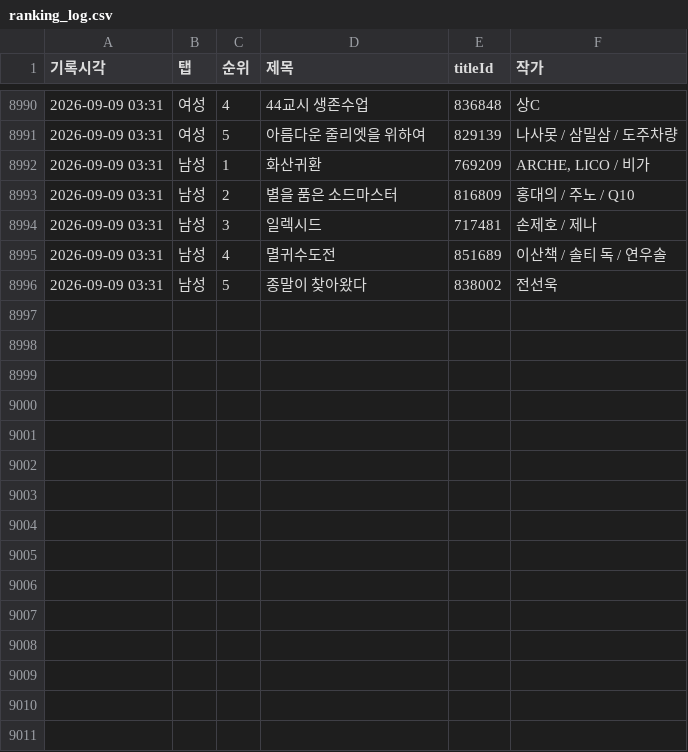
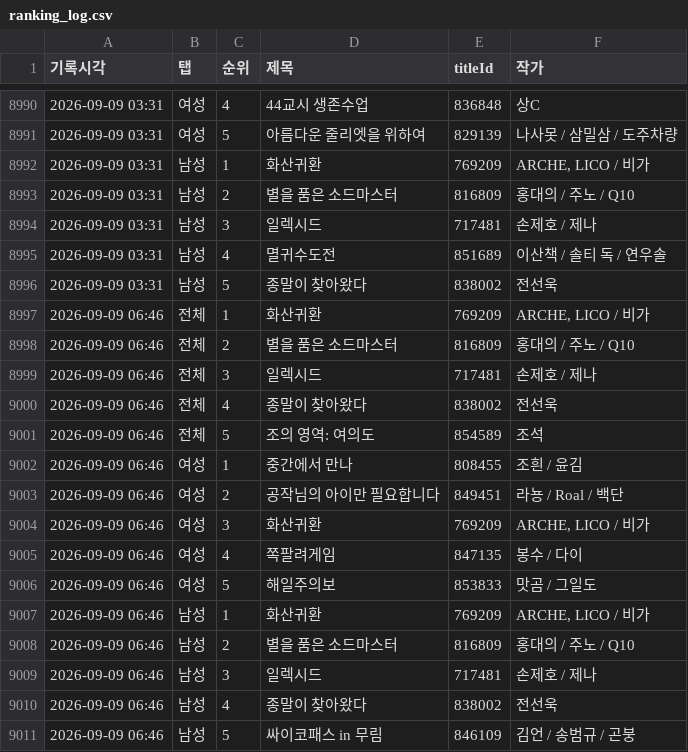
Before and after one commit to friedrr/webtoon-tracker, a CSV file: data/ranking_log.csv, drawn as a sheet; only a part is shown, gaps mark what is left out; the diff names each change by its address in the sheet, - before the commit and + after, or states it on an @@ line.

```diff
--- a/data/ranking_log.csv
+++ b/data/ranking_log.csv
+row 8997: 2026-09-09 06:46 | 전체 | 1 | 화산귀환 | 769209 | ARCHE, LICO / 비가
+row 8998: 2026-09-09 06:46 | 전체 | 2 | 별을 품은 소드마스터 | 816809 | 홍대의 / 주노 / Q10
+row 8999: 2026-09-09 06:46 | 전체 | 3 | 일렉시드 | 717481 | 손제호 / 제나
+row 9000: 2026-09-09 06:46 | 전체 | 4 | 종말이 찾아왔다 | 838002 | 전선욱
+row 9001: 2026-09-09 06:46 | 전체 | 5 | 조의 영역: 여의도 | 854589 | 조석
+row 9002: 2026-09-09 06:46 | 여성 | 1 | 중간에서 만나 | 808455 | 조흰 / 윤김
+row 9003: 2026-09-09 06:46 | 여성 | 2 | 공작님의 아이만 필요합니다 | 849451 | 라뇽 / Roal / 백단
+row 9004: 2026-09-09 06:46 | 여성 | 3 | 화산귀환 | 769209 | ARCHE, LICO / 비가
+row 9005: 2026-09-09 06:46 | 여성 | 4 | 쪽팔려게임 | 847135 | 봉수 / 다이
+row 9006: 2026-09-09 06:46 | 여성 | 5 | 해일주의보 | 853833 | 맛곰 / 그일도
+row 9007: 2026-09-09 06:46 | 남성 | 1 | 화산귀환 | 769209 | ARCHE, LICO / 비가
+row 9008: 2026-09-09 06:46 | 남성 | 2 | 별을 품은 소드마스터 | 816809 | 홍대의 / 주노 / Q10
+row 9009: 2026-09-09 06:46 | 남성 | 3 | 일렉시드 | 717481 | 손제호 / 제나
+row 9010: 2026-09-09 06:46 | 남성 | 4 | 종말이 찾아왔다 | 838002 | 전선욱
+row 9011: 2026-09-09 06:46 | 남성 | 5 | 싸이코패스 in 무림 | 846109 | 김언 / 송범규 / 곤붕
```
